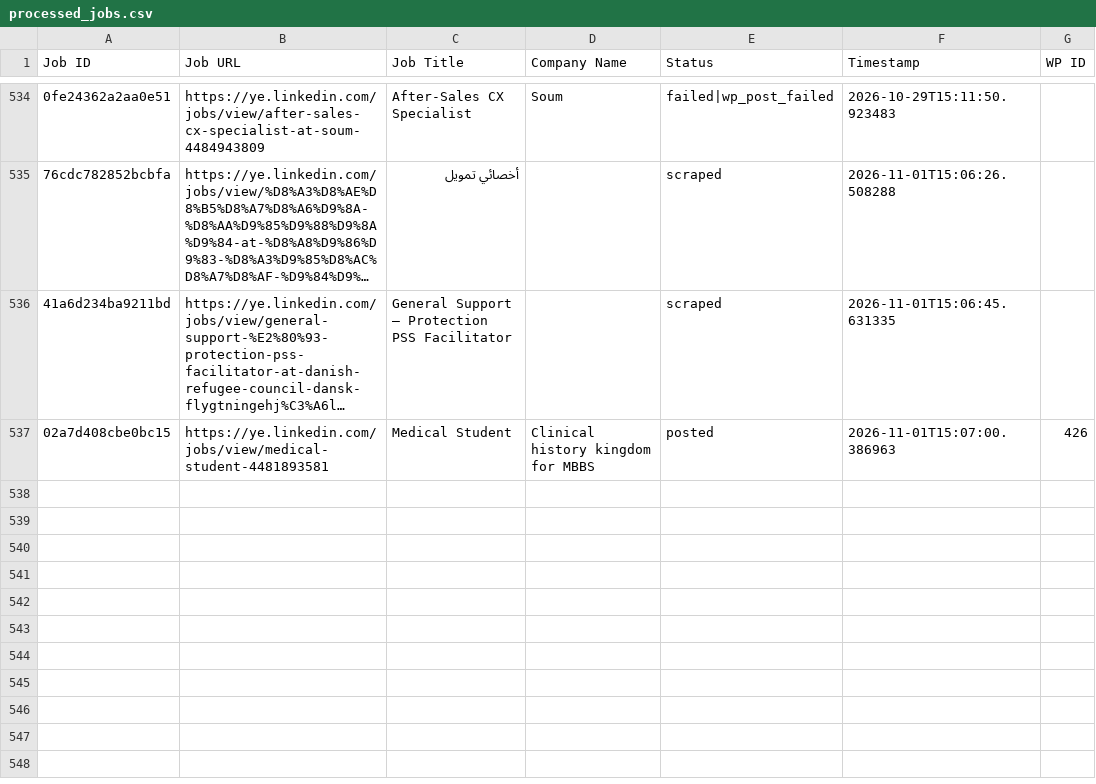
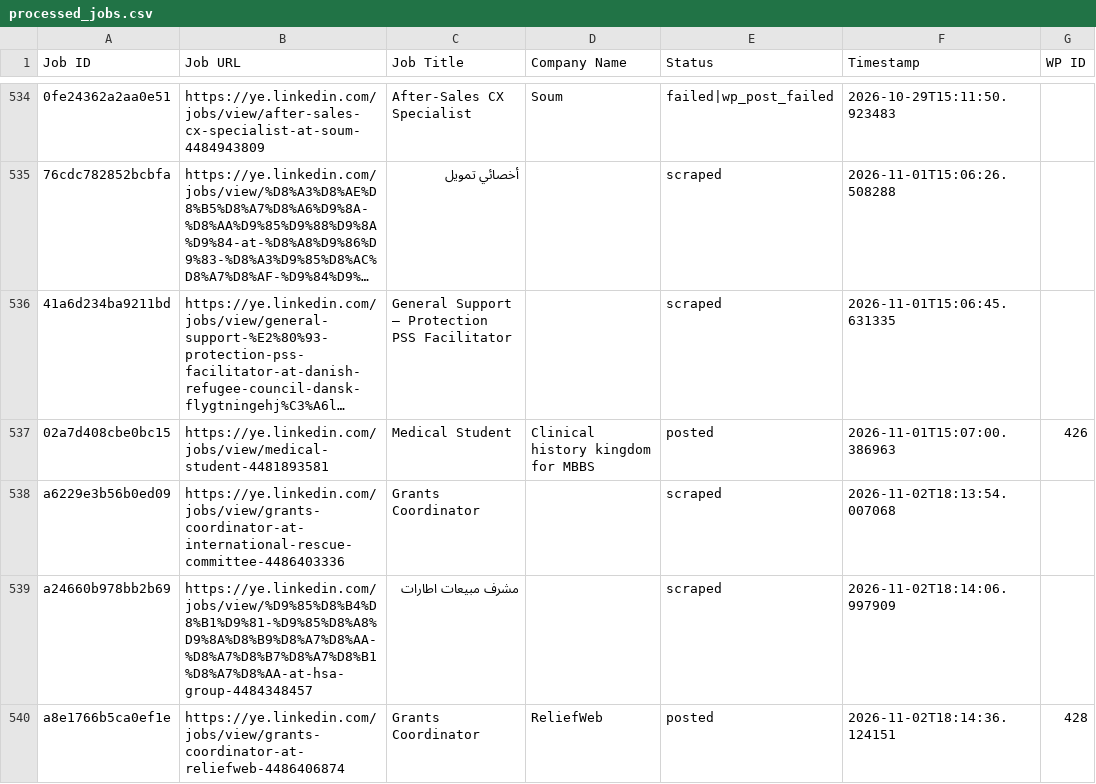
Before and after one commit to vindoky/ye, a CSV file: processed_jobs.csv, drawn as a sheet; only a part is shown, gaps mark what is left out; long unchanged cells end in …; the diff names each change by its address in the sheet, - before the commit and + after, or states it on an @@ line.

```diff
--- a/processed_jobs.csv
+++ b/processed_jobs.csv
+row 538: a6229e3b56b0ed09 | https://ye.linkedin.com/jobs/view/grants-coordinator-at-international-rescue-committee-4486403336 | Grants Coordinator |  | scraped | 2026-11-02T18:13:54.007068
+row 539: a24660b978bb2b69 | https://ye.linkedin.com/jobs/view/%D9%85%D8%B4%D8%B1%D9%81-%D9%85%D8%A8%D9%8A%D8%B9%D8%A7%D8%AA-%D8%A7%D8%B7%D8%A7%D8%B1%D8%A7%D8%AA-at-hsa-group-4484348457 | مشرف مبيعات اطارات |  | scraped | 2026-11-02T18:14:06.997909
+row 540: a8e1766b5ca0ef1e | https://ye.linkedin.com/jobs/view/grants-coordinator-at-reliefweb-4486406874 | Grants Coordinator | ReliefWeb | posted | 2026-11-02T18:14:36.124151 | 428
```
